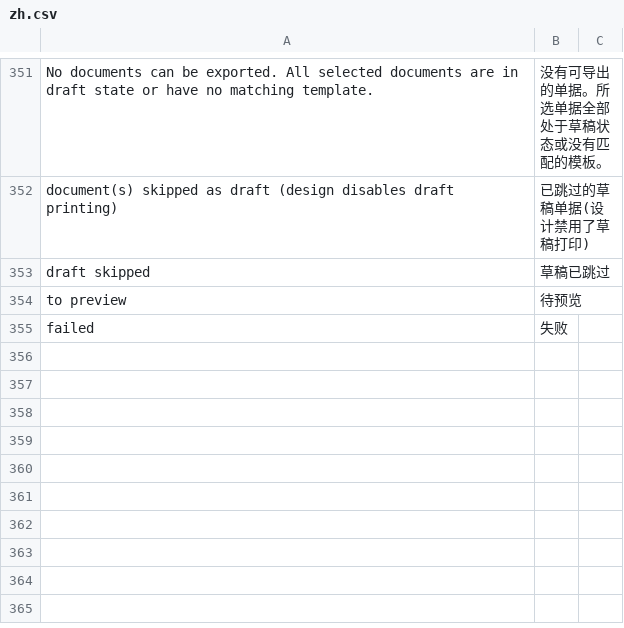
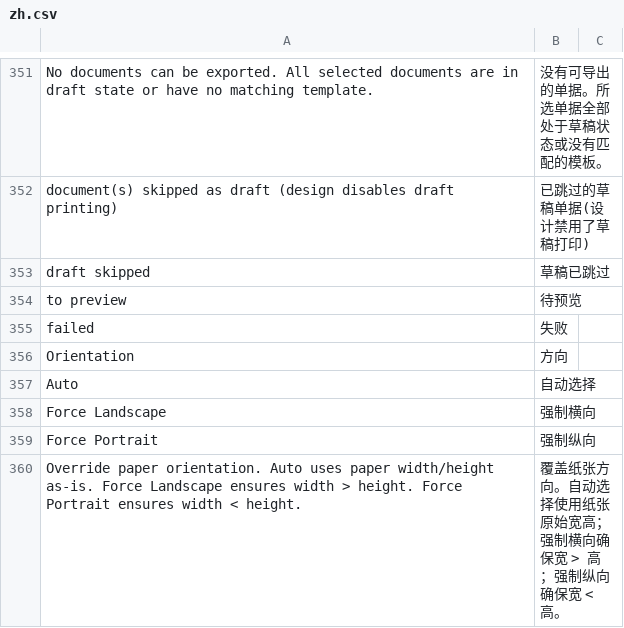
Before and after one commit to yowlion/zhiz_print, a CSV file: zhiz_print/translations/zh.csv, drawn as a sheet; only a part is shown, gaps mark what is left out; the diff names each change by its address in the sheet, - before the commit and + after, or states it on an @@ line.

```diff
--- a/zhiz_print/translations/zh.csv
+++ b/zhiz_print/translations/zh.csv
+row 356: Orientation | 方向
+row 357: Auto | 自动选择
+row 358: Force Landscape | 强制横向
+row 359: Force Portrait | 强制纵向
+row 360: Override paper orientation. Auto uses paper width/height as-is. Force Landscape ensures width > height. Force Portrait ensures width < height. | 覆盖纸张方向。自动选择使用纸张原始宽高；强制横向确保宽 > 高；强制纵向确保宽 < 高。
```
Also changed, not shown: 4 other files.
